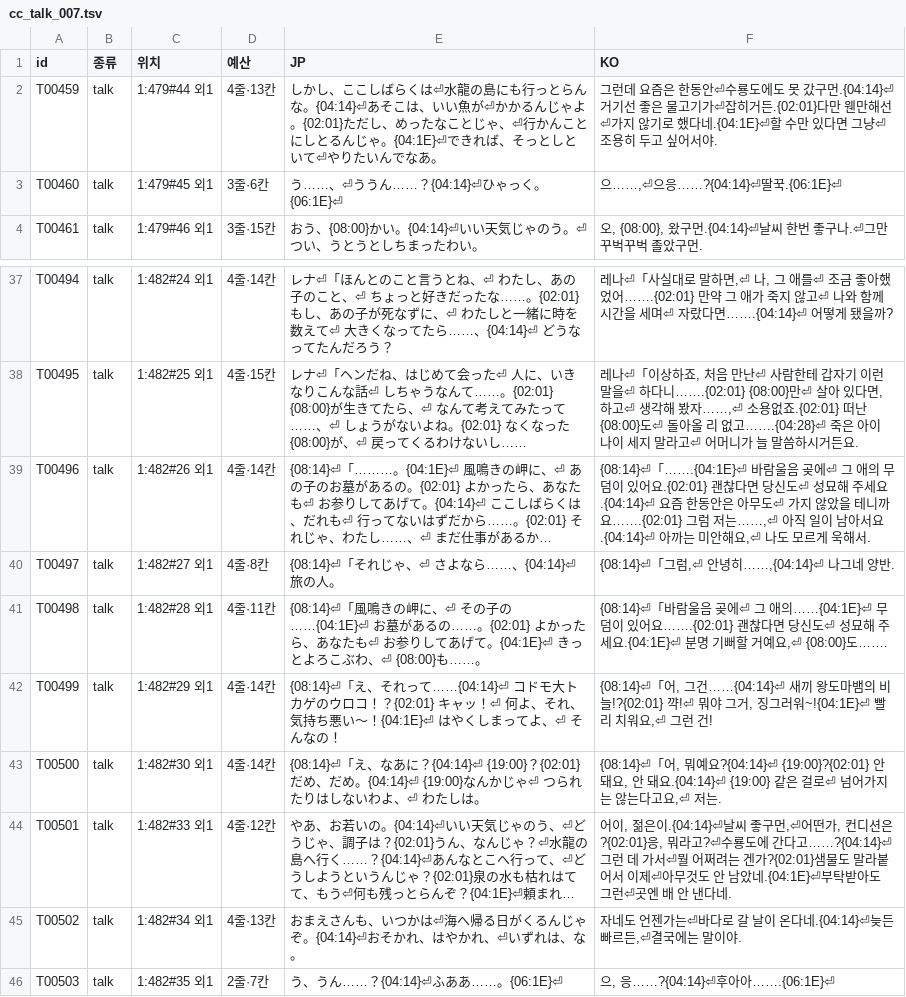
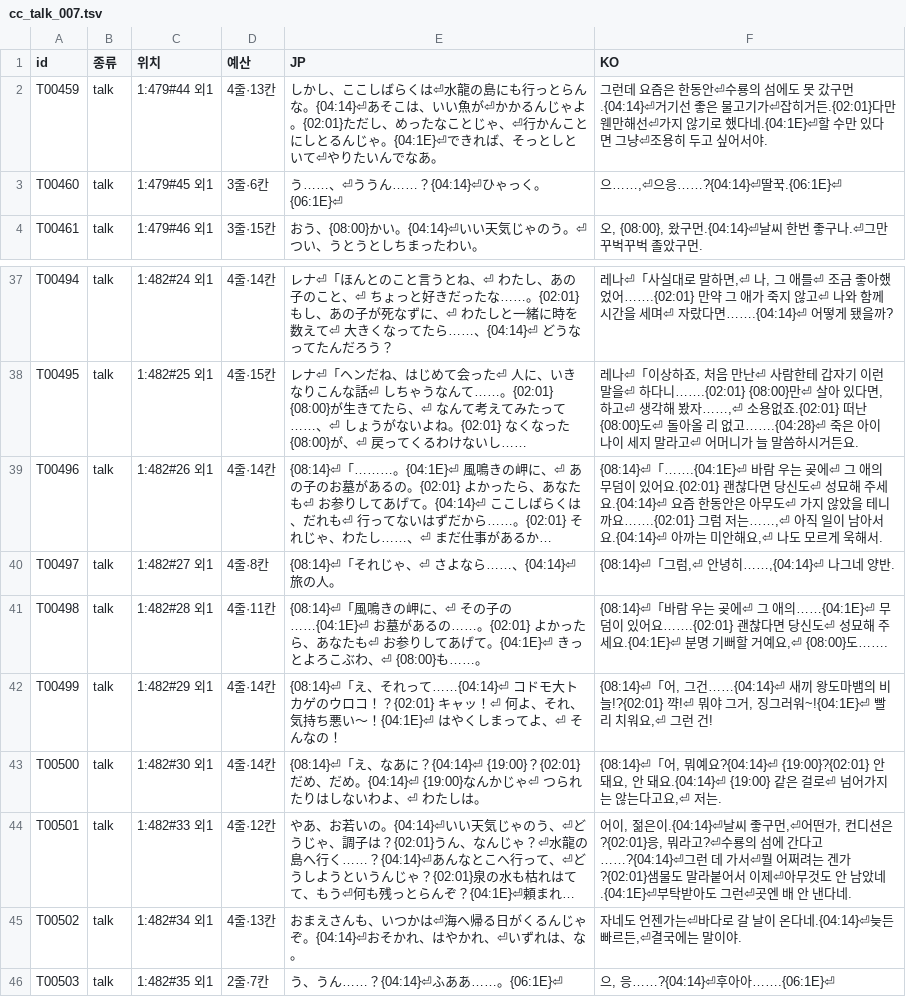
Before and after one commit to hospi0/chronocross-kr-patch, a TSV file: my files/tsv/cc_talk_007.tsv, drawn as a sheet; only a part is shown, gaps mark what is left out; long unchanged cells end in …; the diff names each change by its address in the sheet, - before the commit and + after, or states it on an @@ line.

```diff
--- a/my files/tsv/cc_talk_007.tsv
+++ b/my files/tsv/cc_talk_007.tsv
-F2 (KO): …안⏎수룡도에도 못…
+F2 (KO): …안⏎수룡의 섬에도 못…
-F39 (KO): …「…….{04:1E}⏎ 바람울음 곶에⏎…
+F39 (KO): …「…….{04:1E}⏎ 바람 우는 곶에⏎…
-F41 (KO): {08:14}⏎「바람울음 곶에⏎…
+F41 (KO): {08:14}⏎「바람 우는 곶에⏎…
-F44 (KO): …고?⏎수룡도에 간다…
+F44 (KO): …고?⏎수룡의 섬에 간다…
```
Also changed, not shown: my files/tsv/cc_misc_007.tsv, my files/tsv/cc_talk_003.tsv, 31 other files.
